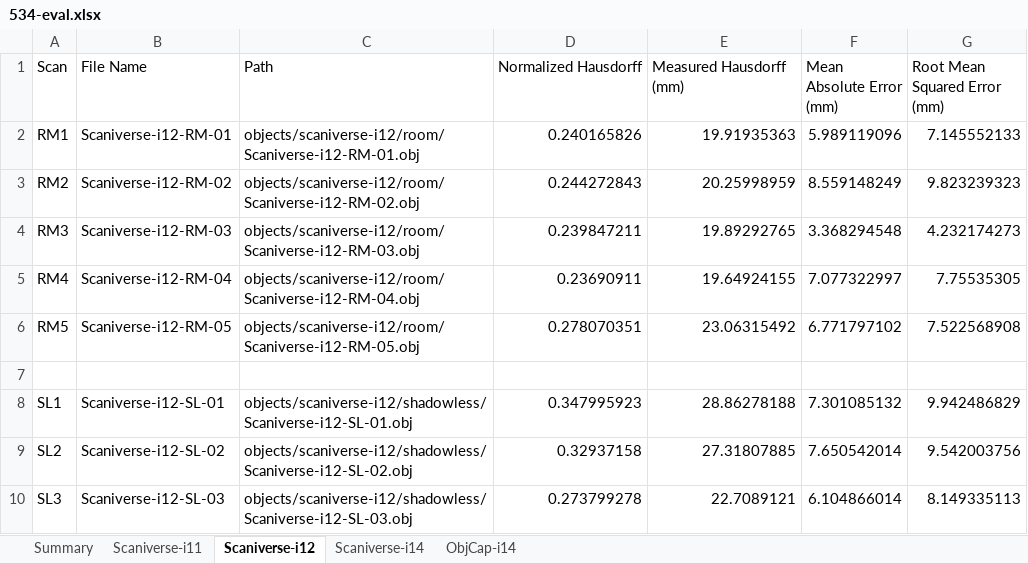
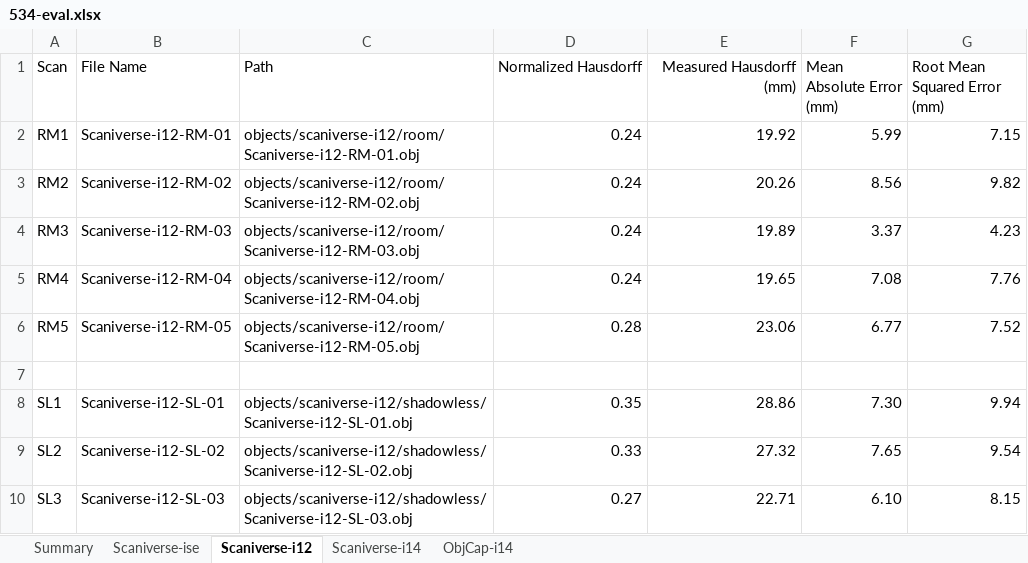
Before and after one commit to Joshua-Chiu/photogrammetry-characterization, an Excel workbook: 534-eval.xlsx, sheet Scaniverse-i12, drawn as a sheet; only a part is shown; values as stored, in another font and other column widths than the file's, no borders; the diff covers the shown part only; the diff names each change by its address in the sheet, - before the commit and + after, or states it on an @@ line.

```diff
--- a/534-eval.xlsx (sheet Scaniverse-i12)
+++ b/534-eval.xlsx (sheet Scaniverse-i12)
-sheet tab: Scaniverse-i11
+sheet tab: Scaniverse-ise
-D1:E1 alignment: left
+D1:E1 alignment: right
-D2 (Normalized Hausdorff): 0.240165826
+D2 (Normalized Hausdorff): 0.24
-E2 (Measured Hausdorff (mm)): 19.91935363
+E2 (Measured Hausdorff (mm)): 19.92
-F2 (Mean Absolute Error (mm)): 5.989119096
+F2 (Mean Absolute Error (mm)): 5.99
-G2 (Root Mean Squared Error (mm)): 7.145552133
+G2 (Root Mean Squared Error (mm)): 7.15
-D3 (Normalized Hausdorff): 0.244272843
+D3 (Normalized Hausdorff): 0.24
-E3 (Measured Hausdorff (mm)): 20.25998959
+E3 (Measured Hausdorff (mm)): 20.26
-F3 (Mean Absolute Error (mm)): 8.559148249
+F3 (Mean Absolute Error (mm)): 8.56
-G3 (Root Mean Squared Error (mm)): 9.823239323
+G3 (Root Mean Squared Error (mm)): 9.82
-D4 (Normalized Hausdorff): 0.239847211
+D4 (Normalized Hausdorff): 0.24
-E4 (Measured Hausdorff (mm)): 19.89292765
+E4 (Measured Hausdorff (mm)): 19.89
-F4 (Mean Absolute Error (mm)): 3.368294548
+F4 (Mean Absolute Error (mm)): 3.37
-G4 (Root Mean Squared Error (mm)): 4.232174273
+G4 (Root Mean Squared Error (mm)): 4.23
-D5 (Normalized Hausdorff): 0.23690911
+D5 (Normalized Hausdorff): 0.24
-E5 (Measured Hausdorff (mm)): 19.64924155
+E5 (Measured Hausdorff (mm)): 19.65
-F5 (Mean Absolute Error (mm)): 7.077322997
+F5 (Mean Absolute Error (mm)): 7.08
-G5 (Root Mean Squared Error (mm)): 7.75535305
+G5 (Root Mean Squared Error (mm)): 7.76
-D6 (Normalized Hausdorff): 0.278070351
+D6 (Normalized Hausdorff): 0.28
-E6 (Measured Hausdorff (mm)): 23.06315492
+E6 (Measured Hausdorff (mm)): 23.06
-F6 (Mean Absolute Error (mm)): 6.771797102
+F6 (Mean Absolute Error (mm)): 6.77
-G6 (Root Mean Squared Error (mm)): 7.522568908
+G6 (Root Mean Squared Error (mm)): 7.52
-D8 (Normalized Hausdorff): 0.347995923
+D8 (Normalized Hausdorff): 0.35
-E8 (Measured Hausdorff (mm)): 28.86278188
+E8 (Measured Hausdorff (mm)): 28.86
-F8 (Mean Absolute Error (mm)): 7.301085132
+F8 (Mean Absolute Error (mm)): 7.30
-G8 (Root Mean Squared Error (mm)): 9.942486829
+G8 (Root Mean Squared Error (mm)): 9.94
-D9 (Normalized Hausdorff): 0.32937158
+D9 (Normalized Hausdorff): 0.33
-E9 (Measured Hausdorff (mm)): 27.31807885
+E9 (Measured Hausdorff (mm)): 27.32
-F9 (Mean Absolute Error (mm)): 7.650542014
+F9 (Mean Absolute Error (mm)): 7.65
-G9 (Root Mean Squared Error (mm)): 9.542003756
+G9 (Root Mean Squared Error (mm)): 9.54
-D10 (Normalized Hausdorff): 0.273799278
+D10 (Normalized Hausdorff): 0.27
-E10 (Measured Hausdorff (mm)): 22.7089121
+E10 (Measured Hausdorff (mm)): 22.71
-F10 (Mean Absolute Error (mm)): 6.104866014
+F10 (Mean Absolute Error (mm)): 6.10
-G10 (Root Mean Squared Error (mm)): 8.149335113
+G10 (Root Mean Squared Error (mm)): 8.15
```
Also changed, not shown: 4 added rows, 4 removed rows, 8 edited cells and cell formats elsewhere in this sheet, sheet Scaniverse-ise, sheet Scaniverse-i14, sheet ObjCap-i14, sheet Summary, 20 other files.
